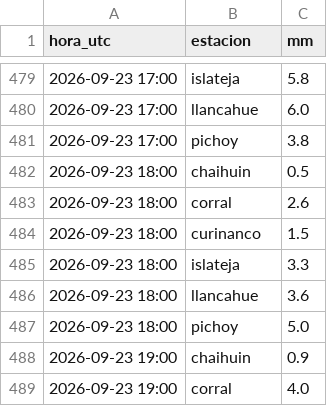
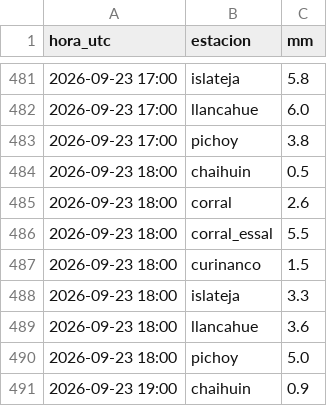
Before and after one commit to msuazo25/MonitorDeLluviaValdivia, a CSV file: observado/2026-09.csv, drawn as a sheet; only a part is shown, gaps mark what is left out; the shorter side is filled out with more unchanged rows; the diff covers the shown part only.

```diff
--- a/observado/2026-09.csv
+++ b/observado/2026-09.csv
@@ -483,2 +485,3 @@ hora_utc,estacion,mm
 2026-09-23 18:00,corral,2.6
+2026-09-23 18:00,corral_essal,5.5
 2026-09-23 18:00,curinanco,1.5
```
Also changed, not shown: 20 added rows elsewhere in this file.
